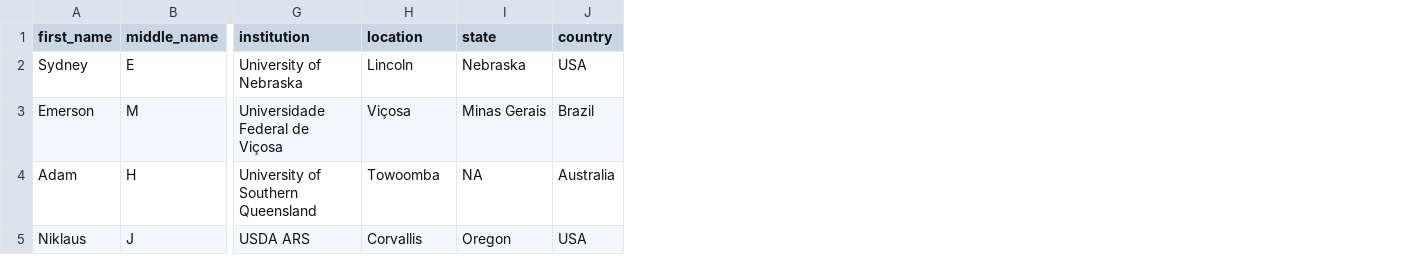
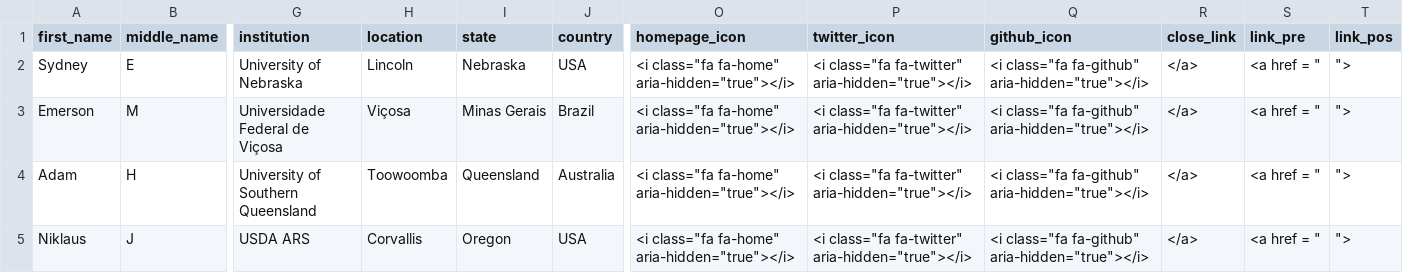
Before and after one commit to openplantpathology/OpenPlantPathology, a CSV file: public/directory/members.csv, drawn as a sheet; only a part is shown, gaps mark what is left out; the diff names each change by its address in the sheet, - before the commit and + after, or states it on an @@ line.

```diff
--- a/public/directory/members.csv
+++ b/public/directory/members.csv
+column O (homepage_icon), rows 2-5: all <i class="fa fa-home" aria-hidden="true"></i>
+column P (twitter_icon), rows 2-5: all <i class="fa fa-twitter" aria-hidden="true"></i>
+column Q (github_icon), rows 2-5: all <i class="fa fa-github" aria-hidden="true"></i>
+column R (close_link), rows 2-5: all </a>
+column S (link_pre), rows 2-5: all <a href = "
+column T (link_pos), rows 2-5: all ">
-H4 (location): Towoomba
+H4 (location): Toowoomba
-I4 (state): NA
+I4 (state): Queensland
```
Also changed, not shown: public/directory/members1.csv, 5 other files.
